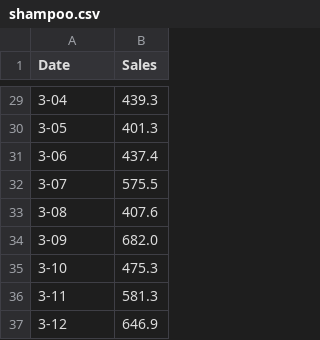
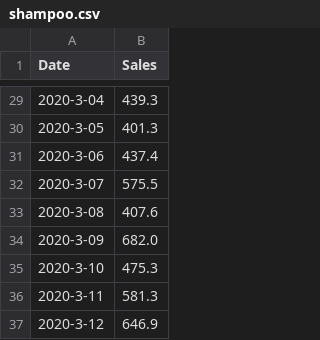
Before and after one commit to neulab/tranx-study, a CSV file: task7-1/shampoo.csv, drawn as a sheet; only a part is shown, gaps mark what is left out; the diff covers the shown part only.

```diff
--- a/task7-1/shampoo.csv
+++ b/task7-1/shampoo.csv
@@ -29,9 +29,9 @@
-"3-04",439.3
-"3-05",401.3
-"3-06",437.4
-"3-07",575.5
-"3-08",407.6
-"3-09",682.0
-"3-10",475.3
-"3-11",581.3
-"3-12",646.9
+"2020-3-04",439.3
+"2020-3-05",401.3
+"2020-3-06",437.4
+"2020-3-07",575.5
+"2020-3-08",407.6
+"2020-3-09",682.0
+"2020-3-10",475.3
+"2020-3-11",581.3
+"2020-3-12",646.9
```
Also changed, not shown: 27 edited cells elsewhere in this file, 5 other files.
